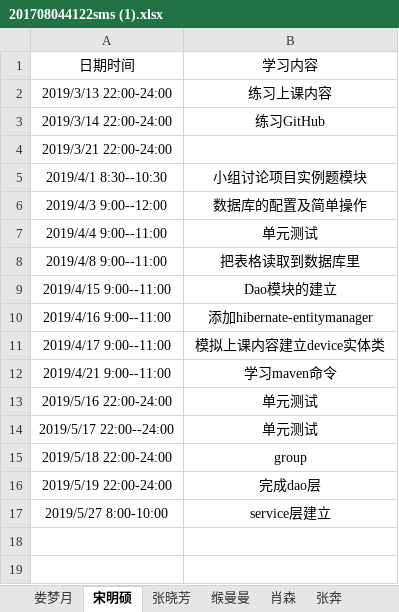
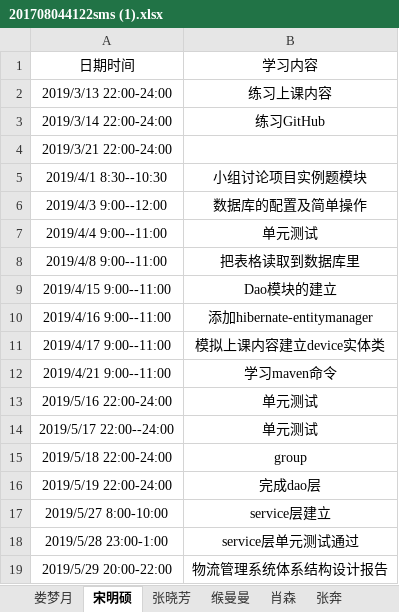
Before and after one commit to jspringlearn/J-learning, an Excel workbook: doc/小组log日志/201708044122sms (1).xlsx, sheet 宋明硕, drawn as a sheet; values as stored, in another font and other column widths than the file's, no borders; the diff names each change by its address in the sheet, - before the commit and + after, or states it on an @@ line.

Commit message:
（持续更新中......）物流管理系统体系结构设计报告
Signed-off-by: 2818724775 <2818724775@qq.com>

```diff
--- a/doc/小组log日志/201708044122sms (1).xlsx (sheet 宋明硕)
+++ b/doc/小组log日志/201708044122sms (1).xlsx (sheet 宋明硕)
+row 18: 2019/5/28 23:00-1:00 | service层单元测试通过
+row 19: 2019/5/29 20:00-22:00 | 物流管理系统体系结构设计报告
```
Also changed, not shown: 1 other file.
